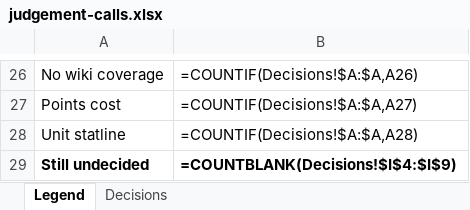
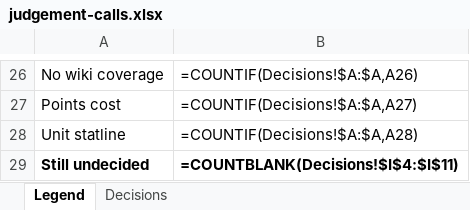
Before and after one commit to TomBombadillo91/WHFB6eBattlescribe, an Excel workbook: docs/judgement-calls.xlsx, sheet Legend, drawn as a sheet; only a part is shown, gaps mark what is left out; values as stored, in another font and other column widths than the file's, no borders; formulas without a stored value are shown as written; the diff names each change by its address in the sheet, - before the commit and + after, or states it on an @@ line.

```diff
--- a/docs/judgement-calls.xlsx (sheet Legend)
+++ b/docs/judgement-calls.xlsx (sheet Legend)
-B29: =COUNTBLANK(Decisions!$I$4:$I$9)
+B29: =COUNTBLANK(Decisions!$I$4:$I$11)
```
Also changed, not shown: sheet Decisions, 9 other files.
